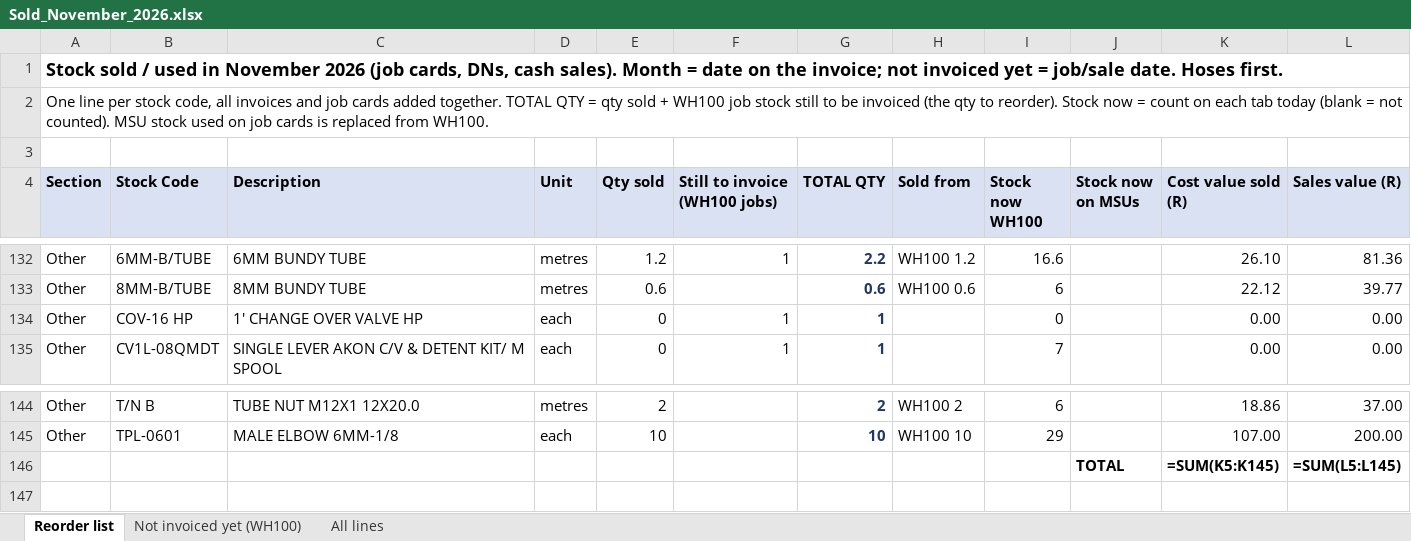
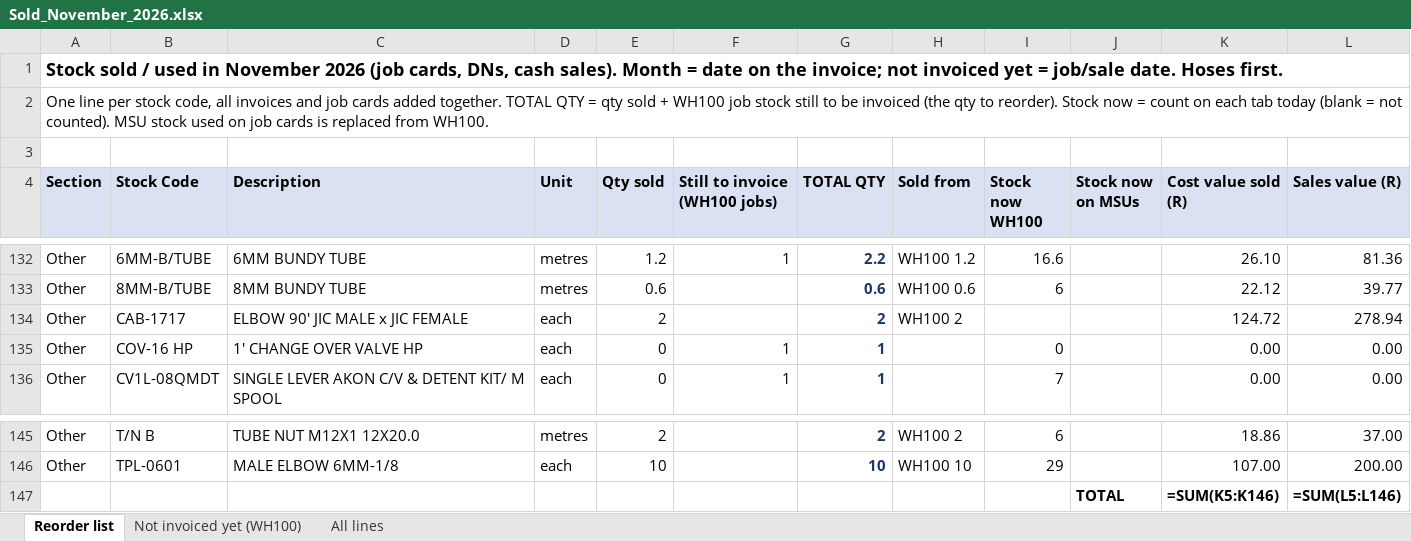
Before and after one commit to MichaelB1300/Pirtek-stock---live, an Excel workbook: Sold_November_2026.xlsx, sheet Reorder list, drawn as a sheet; only a part is shown, gaps mark what is left out; values as stored, in another font and other column widths than the file's, no borders; formulas without a stored value are shown as written; addresses are those after the commit; the diff names each change by its address in the sheet, - before the commit and + after, or states it on an @@ line.

```diff
--- a/Sold_November_2026.xlsx (sheet Reorder list)
+++ b/Sold_November_2026.xlsx (sheet Reorder list)
+row 134: Other | CAB-1717 | ELBOW 90' JIC MALE x JIC FEMALE | each | 2 |  | 2 | WH100 2 |  |  | 124.72 | 278.94
-K147 (Cost value sold (R)): =SUM(K5:K145)
+K147 (Cost value sold (R)): =SUM(K5:K146)
-L147 (Sales value (R)): =SUM(L5:L145)
+L147 (Sales value (R)): =SUM(L5:L146)
```
Also changed, not shown: sheet All lines, 3 other files.
